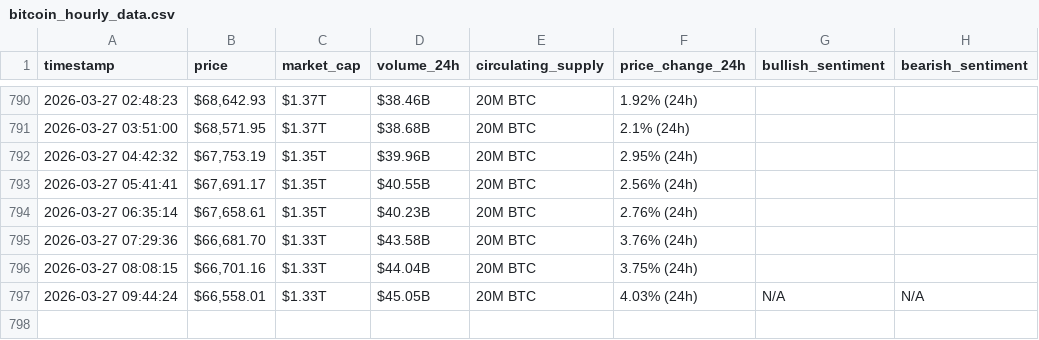
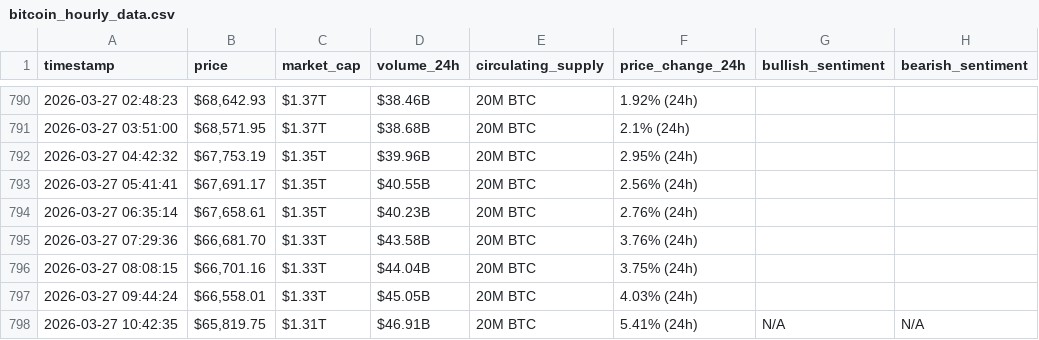
Before and after one commit to miraazzam/webscraping-automation, a CSV file: bitcoin_hourly_data.csv, drawn as a sheet; only a part is shown, gaps mark what is left out.

```diff
--- a/bitcoin_hourly_data.csv
+++ b/bitcoin_hourly_data.csv
@@ -796,2 +796,3 @@ timestamp,price,market_cap,volume_24h,circulating_supply,price_change_24h,bullis
 2026-03-27 08:08:15,"$66,701.16",$1.33T,$44.04B,20M BTC,3.75% (24h),,
-2026-03-27 09:44:24,"$66,558.01",$1.33T,$45.05B,20M BTC,4.03% (24h),N/A,N/A
+2026-03-27 09:44:24,"$66,558.01",$1.33T,$45.05B,20M BTC,4.03% (24h),,
+2026-03-27 10:42:35,"$65,819.75",$1.31T,$46.91B,20M BTC,5.41% (24h),N/A,N/A
```
